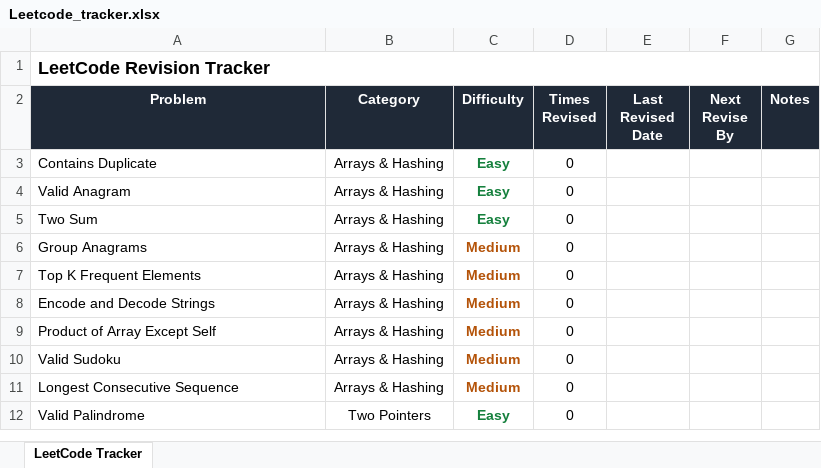
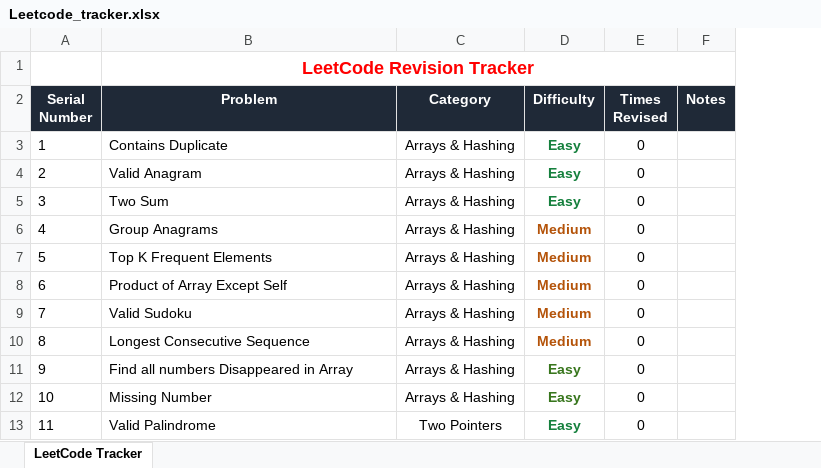
Before and after one commit to tejasprasadd/Leetcode, an Excel workbook: Leetcode_tracker.xlsx, sheet LeetCode Tracker, drawn as a sheet; values as stored, in another font and other column widths than the file's, no borders; charts and pictures not drawn; removed rows and columns are numbered as before the commit, all else as after; the diff names each change by its address in the sheet, - before the commit and + after, or states it on an @@ line.

Commit message:
Finished Missing numbers in 3 ways

```diff
--- a/Leetcode_tracker.xlsx (sheet LeetCode Tracker)
+++ b/Leetcode_tracker.xlsx (sheet LeetCode Tracker)
+column A (Serial Number), rows 3-10: 1 | 2 | 3 | 4 | 5 | 6 | 7 | 8; row 13: 11
-column E (Last Revised Date), empty
-column F (Next Revise By), empty
@@ B1 text colour: black → #FF0000, alignment: left → center @@
-row 8: Encode and Decode Strings | Arrays & Hashing | Medium | 0
+row 11: 9 | Find all numbers Disappeared in Array | Arrays & Hashing | Easy | 0
+row 12: 10 | Missing Number | Arrays & Hashing | Easy | 0
```
Also changed, not shown: charts or pictures, 3 other files.
